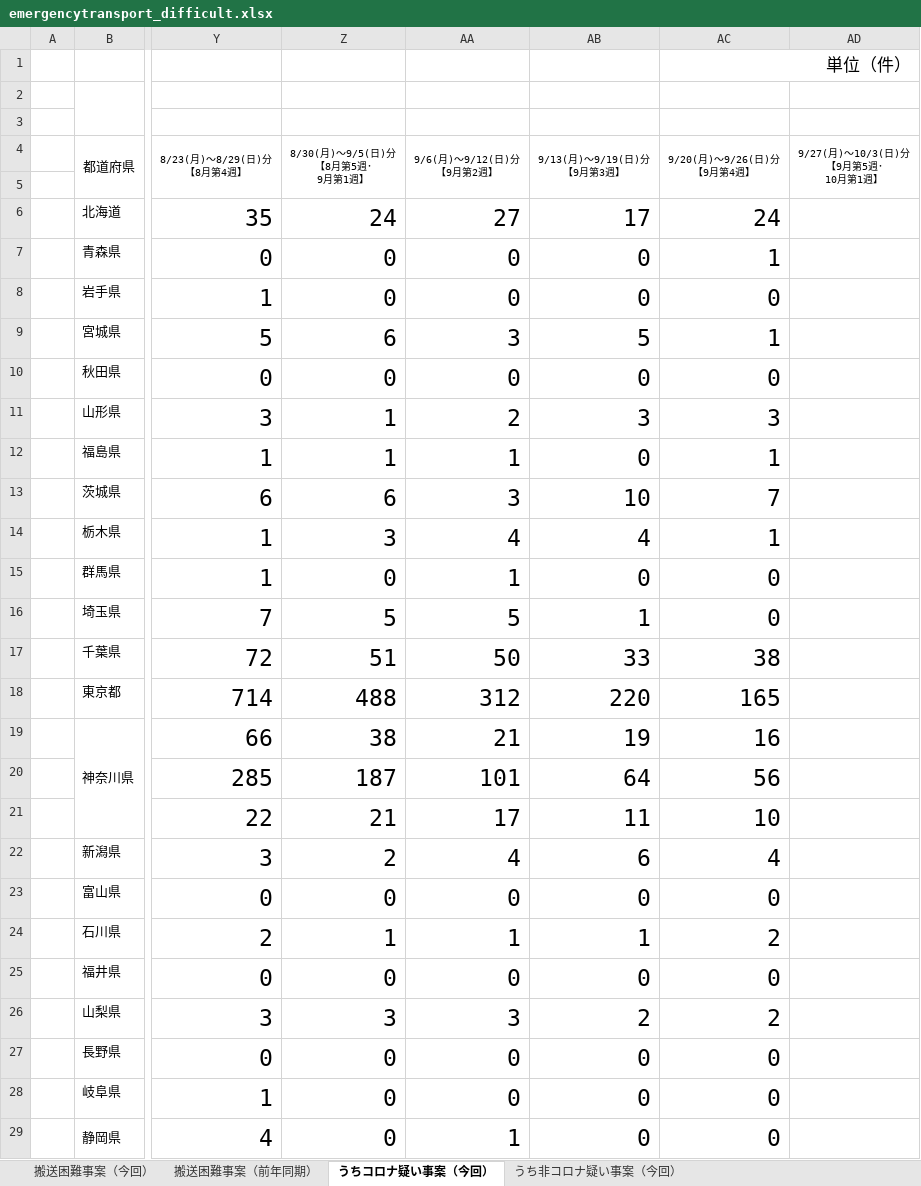
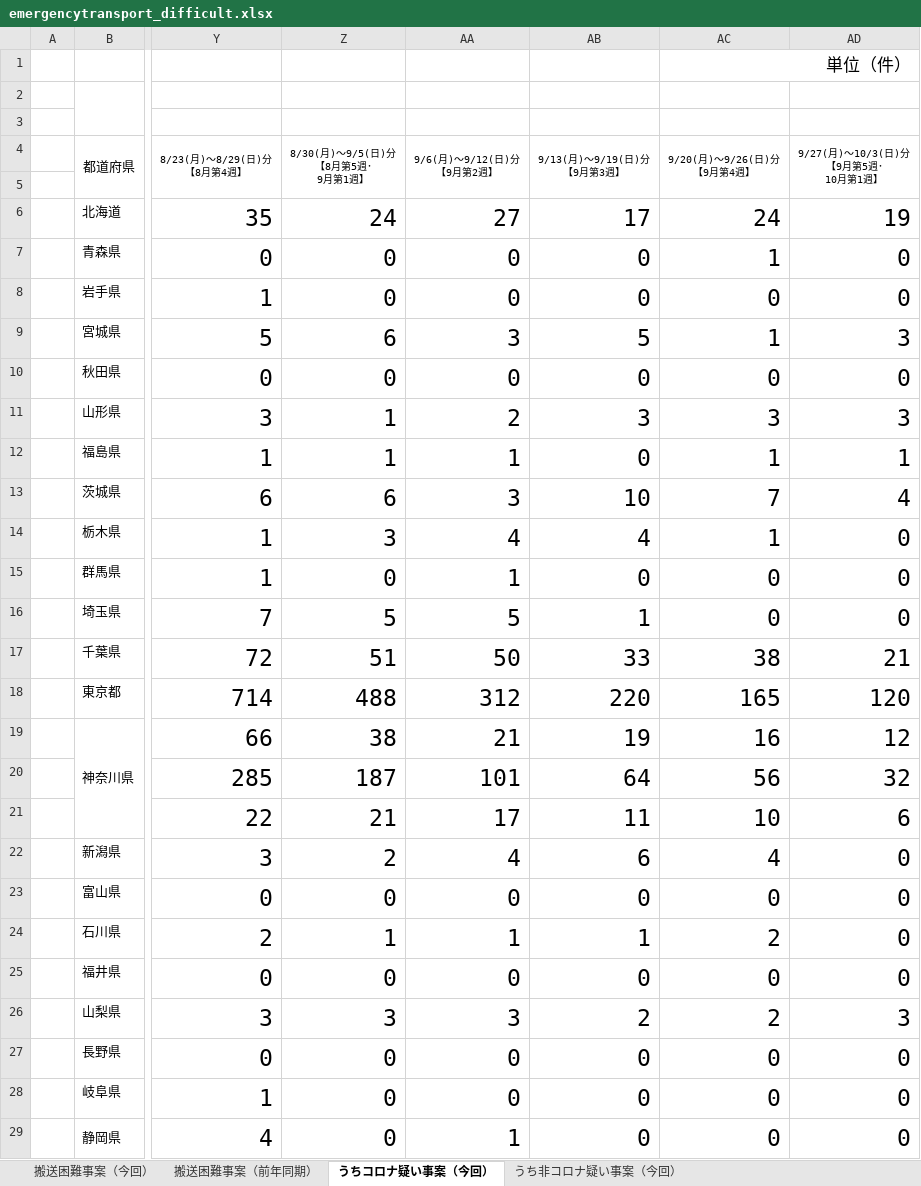
Before and after one commit to code4fukui/fdma_go_jp, an Excel workbook: emergencytransport_difficult.xlsx, sheet うちコロナ疑い事案（今回）, drawn as a sheet; only a part is shown, gaps mark what is left out; values as stored, in another font and other column widths than the file's, no borders; charts and pictures not drawn; the diff covers the shown part only; the diff names each change by its address in the sheet, - before the commit and + after, or states it on an @@ line.

```diff
--- a/emergencytransport_difficult.xlsx (sheet うちコロナ疑い事案（今回）)
+++ b/emergencytransport_difficult.xlsx (sheet うちコロナ疑い事案（今回）)
-AD6 (9/27(月)～10/3(日)分 【9月第5週･ 10月第1週】): (empty)
+AD6 (9/27(月)～10/3(日)分 【9月第5週･ 10月第1週】): 19
-AD7:AD8 (9/27(月)～10/3(日)分 【9月第5週･ 10月第1週】): (empty)
+AD7:AD8 (9/27(月)～10/3(日)分 【9月第5週･ 10月第1週】): 0
-AD9 (9/27(月)～10/3(日)分 【9月第5週･ 10月第1週】): (empty)
+AD9 (9/27(月)～10/3(日)分 【9月第5週･ 10月第1週】): 3
-AD10 (9/27(月)～10/3(日)分 【9月第5週･ 10月第1週】): (empty)
+AD10 (9/27(月)～10/3(日)分 【9月第5週･ 10月第1週】): 0
-AD11 (9/27(月)～10/3(日)分 【9月第5週･ 10月第1週】): (empty)
+AD11 (9/27(月)～10/3(日)分 【9月第5週･ 10月第1週】): 3
-AD12 (9/27(月)～10/3(日)分 【9月第5週･ 10月第1週】): (empty)
+AD12 (9/27(月)～10/3(日)分 【9月第5週･ 10月第1週】): 1
-AD13 (9/27(月)～10/3(日)分 【9月第5週･ 10月第1週】): (empty)
+AD13 (9/27(月)～10/3(日)分 【9月第5週･ 10月第1週】): 4
-AD14:AD16 (9/27(月)～10/3(日)分 【9月第5週･ 10月第1週】): (empty)
+AD14:AD16 (9/27(月)～10/3(日)分 【9月第5週･ 10月第1週】): 0
-AD17 (9/27(月)～10/3(日)分 【9月第5週･ 10月第1週】): (empty)
+AD17 (9/27(月)～10/3(日)分 【9月第5週･ 10月第1週】): 21
-AD18 (9/27(月)～10/3(日)分 【9月第5週･ 10月第1週】): (empty)
+AD18 (9/27(月)～10/3(日)分 【9月第5週･ 10月第1週】): 120
-AD19 (9/27(月)～10/3(日)分 【9月第5週･ 10月第1週】): (empty)
+AD19 (9/27(月)～10/3(日)分 【9月第5週･ 10月第1週】): 12
-AD20 (9/27(月)～10/3(日)分 【9月第5週･ 10月第1週】): (empty)
+AD20 (9/27(月)～10/3(日)分 【9月第5週･ 10月第1週】): 32
-AD21 (9/27(月)～10/3(日)分 【9月第5週･ 10月第1週】): (empty)
+AD21 (9/27(月)～10/3(日)分 【9月第5週･ 10月第1週】): 6
-AD22:AD25 (9/27(月)～10/3(日)分 【9月第5週･ 10月第1週】): (empty)
+AD22:AD25 (9/27(月)～10/3(日)分 【9月第5週･ 10月第1週】): 0
-AD26 (9/27(月)～10/3(日)分 【9月第5週･ 10月第1週】): (empty)
+AD26 (9/27(月)～10/3(日)分 【9月第5週･ 10月第1週】): 3
-AD27:AD29 (9/27(月)～10/3(日)分 【9月第5週･ 10月第1週】): (empty)
+AD27:AD29 (9/27(月)～10/3(日)分 【9月第5週･ 10月第1週】): 0
```
Also changed, not shown: 29 edited cells elsewhere in this sheet, sheet うち非コロナ疑い事案（今回）, sheet 搬送困難事案（前年同期）, sheet 搬送困難事案（今回）, 3 other files.
